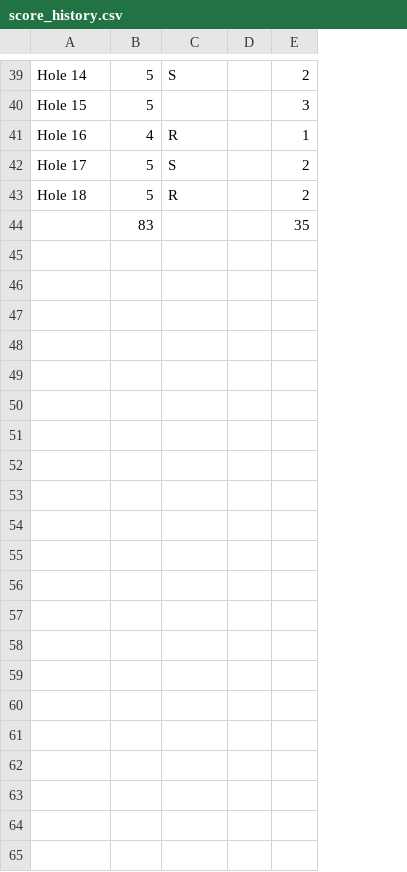
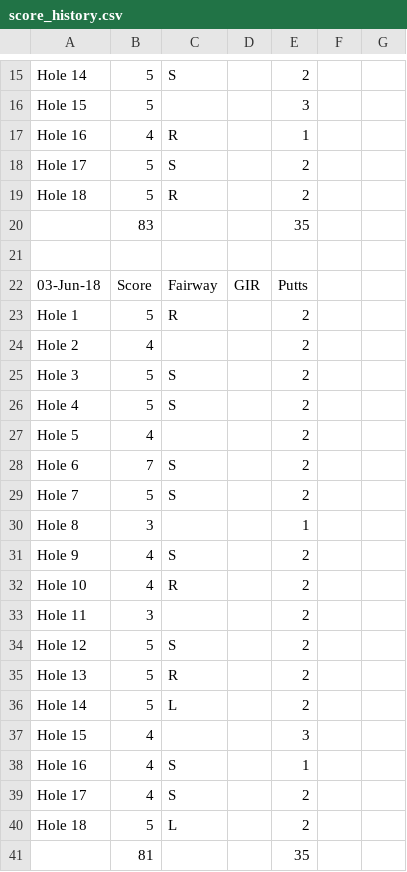
Before and after one commit to colinjpaul/OutofBounds, a CSV file: Data/score_history.csv, drawn as a sheet; only a part is shown, gaps mark what is left out; removed rows and columns are numbered as before the commit, all else as after; the diff covers the shown part only; the diff names each change by its address in the sheet, - before the commit and + after, or states it on an @@ line.

```diff
--- a/Data/score_history.csv
+++ b/Data/score_history.csv
-column D, empty
+column D, empty
+column F, empty
+column G, empty
+row 21: (empty)
+row 22: 03-Jun-18 | Score | Fairway | GIR | Putts
+row 23: Hole 1 | 5 | R |  | 2
@@ row 4 moved to row 24: Hole 2 @@
+row 25: Hole 3 | 5 | S |  | 2
+row 26: Hole 4 | 5 | S |  | 2
+row 27: Hole 5 | 4 |  |  | 2
+row 28: Hole 6 | 7 | S |  | 2
+row 29: Hole 7 | 5 | S |  | 2
@@ row 10 moved to row 30: Hole 8 @@
@@ row 11 moved to row 31: Hole 9 @@
+row 32: Hole 10 | 4 | R |  | 2
@@ row 13 moved to row 33: Hole 11 @@
+row 34: Hole 12 | 5 | S |  | 2
+row 35: Hole 13 | 5 | R |  | 2
+row 36: Hole 14 | 5 | L |  | 2
+row 37: Hole 15 | 4 |  |  | 3
+row 38: Hole 16 | 4 | S |  | 1
+row 39: Hole 17 | 4 | S |  | 2
+row 40: Hole 18 | 5 | L |  | 2
+row 41:  | 81 |  |  | 35
```
Also changed, not shown: 20 removed rows elsewhere in this file.
